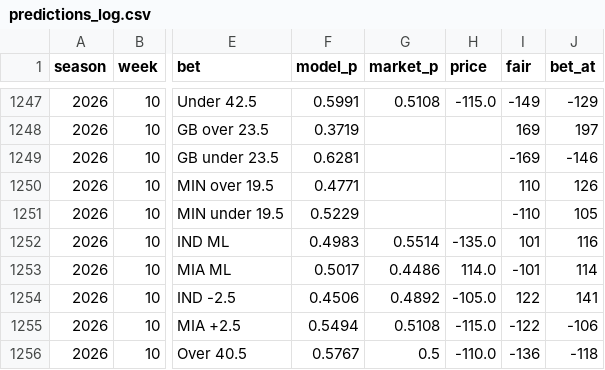
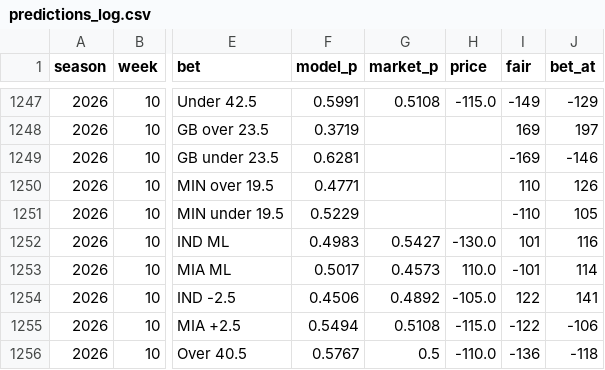
Before and after one commit to HalfWitty/FootballFriend, a CSV file: nfl_data/predictions_log.csv, drawn as a sheet; only a part is shown, gaps mark what is left out; the diff covers the shown part only; the diff names each change by its address in the sheet, - before the commit and + after, or states it on an @@ line.

```diff
--- a/nfl_data/predictions_log.csv
+++ b/nfl_data/predictions_log.csv
-G1252 (market_p): 0.5514
+G1252 (market_p): 0.5427
-H1252 (price): -135.0
+H1252 (price): -130.0
-G1253 (market_p): 0.4486
+G1253 (market_p): 0.4573
-H1253 (price): 114.0
+H1253 (price): 110.0
```
Also changed, not shown: 61 edited cells elsewhere in this file, 1 other file.
